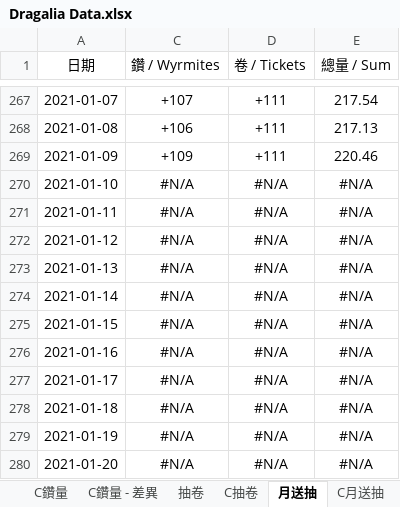
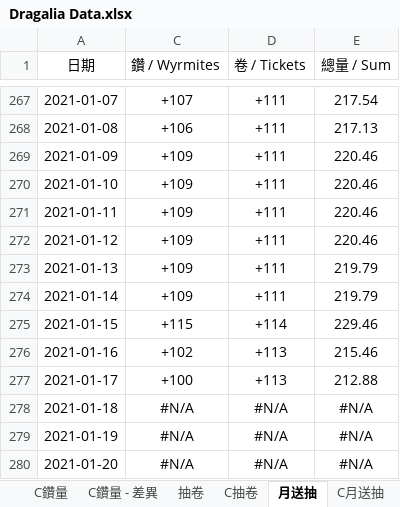
Before and after one commit to RaenonX-DL/dragalia-data-track, an Excel workbook: Dragalia Data.xlsx, sheet 月送抽, drawn as a sheet; only a part is shown, gaps mark what is left out; values as stored, in another font and other column widths than the file's, no borders; conditional formats not drawn; the diff names each change by its address in the sheet, - before the commit and + after, or states it on an @@ line.

```diff
--- a/Dragalia Data.xlsx (sheet 月送抽)
+++ b/Dragalia Data.xlsx (sheet 月送抽)
-C270:C274 (鑽 / Wyrmites): #N/A
+C270:C274 (鑽 / Wyrmites): +109
-D270:D274 (卷 / Tickets): #N/A
+D270:D274 (卷 / Tickets): +111
-E270:E272 (總量 / Sum): #N/A
+E270:E272 (總量 / Sum): 220.46
-E273:E274 (總量 / Sum): #N/A
+E273:E274 (總量 / Sum): 219.79
-C275 (鑽 / Wyrmites): #N/A
+C275 (鑽 / Wyrmites): +115
-D275 (卷 / Tickets): #N/A
+D275 (卷 / Tickets): +114
-E275 (總量 / Sum): #N/A
+E275 (總量 / Sum): 229.46
-C276 (鑽 / Wyrmites): #N/A
+C276 (鑽 / Wyrmites): +102
-D276:D277 (卷 / Tickets): #N/A
+D276:D277 (卷 / Tickets): +113
-E276 (總量 / Sum): #N/A
+E276 (總量 / Sum): 215.46
-C277 (鑽 / Wyrmites): #N/A
+C277 (鑽 / Wyrmites): +100
-E277 (總量 / Sum): #N/A
+E277 (總量 / Sum): 212.88
```
Also changed, not shown: sheet 進度預估, sheet 鑽量, sheet 抽卷, sheet 抽抽, formulas that keep their value, hidden cells, charts or pictures, Brainstorm.xlsx.
